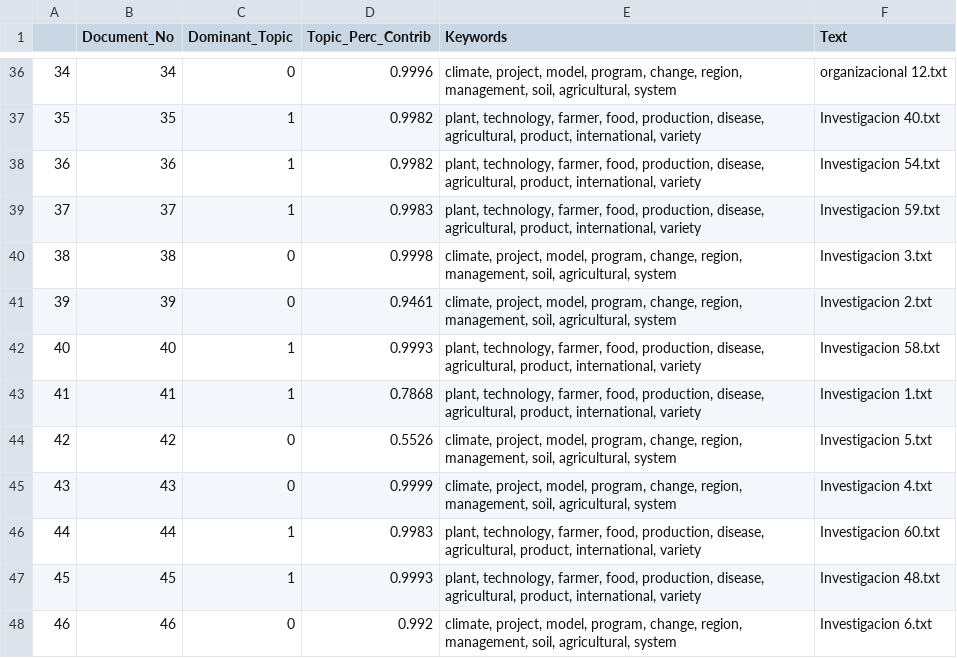
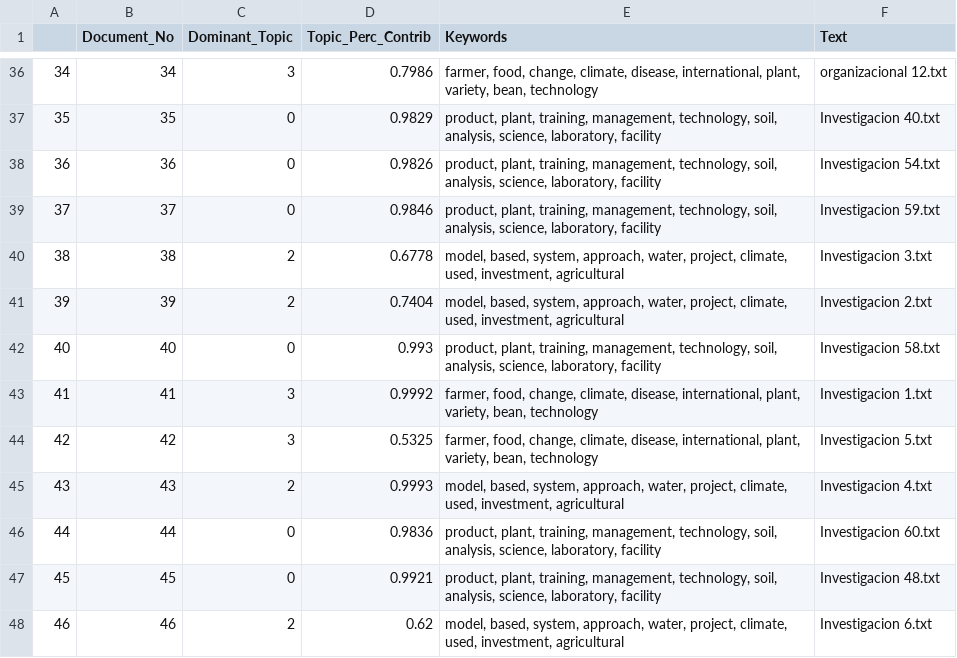
Before and after one commit to Wilmar3752/topics_nlp, a CSV file: out/CIAT/topicoxsxdoc.csv, drawn as a sheet; only a part is shown, gaps mark what is left out; the diff covers the shown part only.

```diff
--- a/out/CIAT/topicoxsxdoc.csv
+++ b/out/CIAT/topicoxsxdoc.csv
@@ -36,13 +36,13 @@
-34,34,0,0.9996,"climate, project, model, program, change, region, management, soil, agricultural, system",organizacional  12.txt
-35,35,1,0.9982,"plant, technology, farmer, food, production, disease, agricultural, product, international, variety",Investigacion 40.txt
-36,36,1,0.9982,"plant, technology, farmer, food, production, disease, agricultural, product, international, variety",Investigacion 54.txt
-37,37,1,0.9983,"plant, technology, farmer, food, production, disease, agricultural, product, international, variety",Investigacion 59.txt
-38,38,0,0.9998,"climate, project, model, program, change, region, management, soil, agricultural, system",Investigacion 3.txt
-39,39,0,0.9461,"climate, project, model, program, change, region, management, soil, agricultural, system",Investigacion 2.txt
-40,40,1,0.9993,"plant, technology, farmer, food, production, disease, agricultural, product, international, variety",Investigacion 58.txt
-41,41,1,0.7868,"plant, technology, farmer, food, production, disease, agricultural, product, international, variety",Investigacion 1.txt
-42,42,0,0.5526,"climate, project, model, program, change, region, management, soil, agricultural, system",Investigacion 5.txt
-43,43,0,0.9999,"climate, project, model, program, change, region, management, soil, agricultural, system",Investigacion 4.txt
-44,44,1,0.9983,"plant, technology, farmer, food, production, disease, agricultural, product, international, variety",Investigacion 60.txt
-45,45,1,0.9993,"plant, technology, farmer, food, production, disease, agricultural, product, international, variety",Investigacion 48.txt
-46,46,0,0.992,"climate, project, model, program, change, region, management, soil, agricultural, system",Investigacion 6.txt
+34,34,3,0.7986,"farmer, food, change, climate, disease, international, plant, variety, bean, technology",organizacional  12.txt
+35,35,0,0.9829,"product, plant, training, management, technology, soil, analysis, science, laboratory, facility",Investigacion 40.txt
+36,36,0,0.9826,"product, plant, training, management, technology, soil, analysis, science, laboratory, facility",Investigacion 54.txt
+37,37,0,0.9846,"product, plant, training, management, technology, soil, analysis, science, laboratory, facility",Investigacion 59.txt
+38,38,2,0.6778,"model, based, system, approach, water, project, climate, used, investment, agricultural",Investigacion 3.txt
+39,39,2,0.7404,"model, based, system, approach, water, project, climate, used, investment, agricultural",Investigacion 2.txt
+40,40,0,0.993,"product, plant, training, management, technology, soil, analysis, science, laboratory, facility",Investigacion 58.txt
+41,41,3,0.9992,"farmer, food, change, climate, disease, international, plant, variety, bean, technology",Investigacion 1.txt
+42,42,3,0.5325,"farmer, food, change, climate, disease, international, plant, variety, bean, technology",Investigacion 5.txt
+43,43,2,0.9993,"model, based, system, approach, water, project, climate, used, investment, agricultural",Investigacion 4.txt
+44,44,0,0.9836,"product, plant, training, management, technology, soil, analysis, science, laboratory, facility",Investigacion 60.txt
+45,45,0,0.9921,"product, plant, training, management, technology, soil, analysis, science, laboratory, facility",Investigacion 48.txt
+46,46,2,0.62,"model, based, system, approach, water, project, climate, used, investment, agricultural",Investigacion 6.txt
```
Also changed, not shown: 144 edited cells elsewhere in this file, out/CIAT/documentos_representativos.csv, 20 other files.
